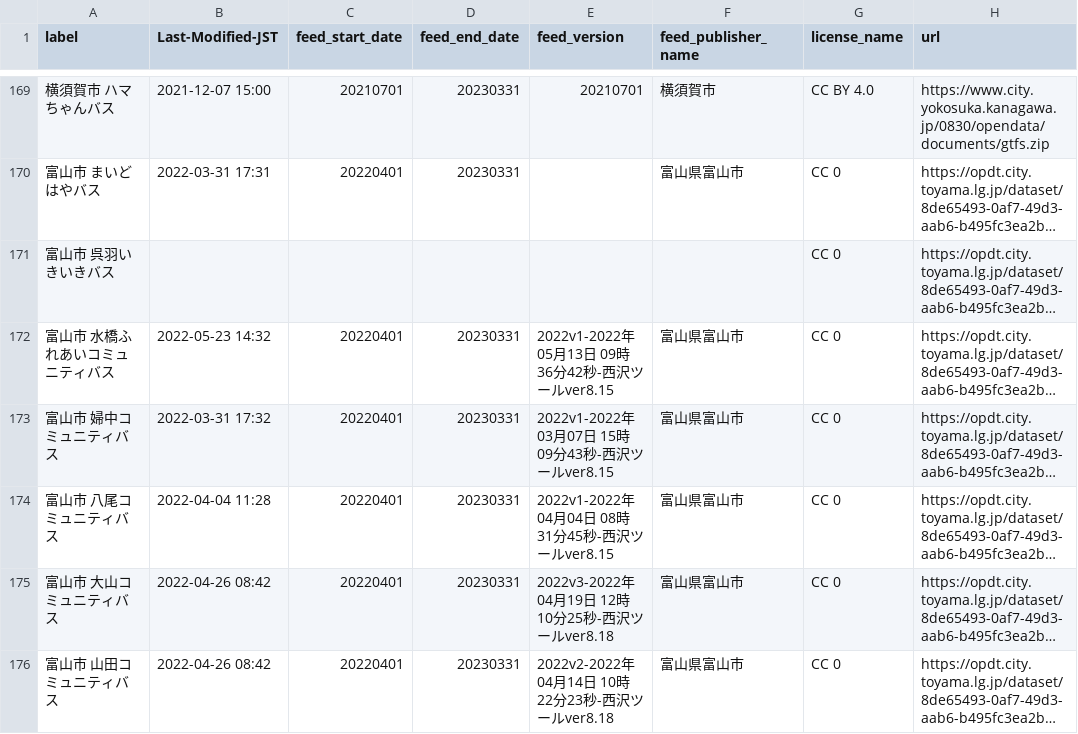
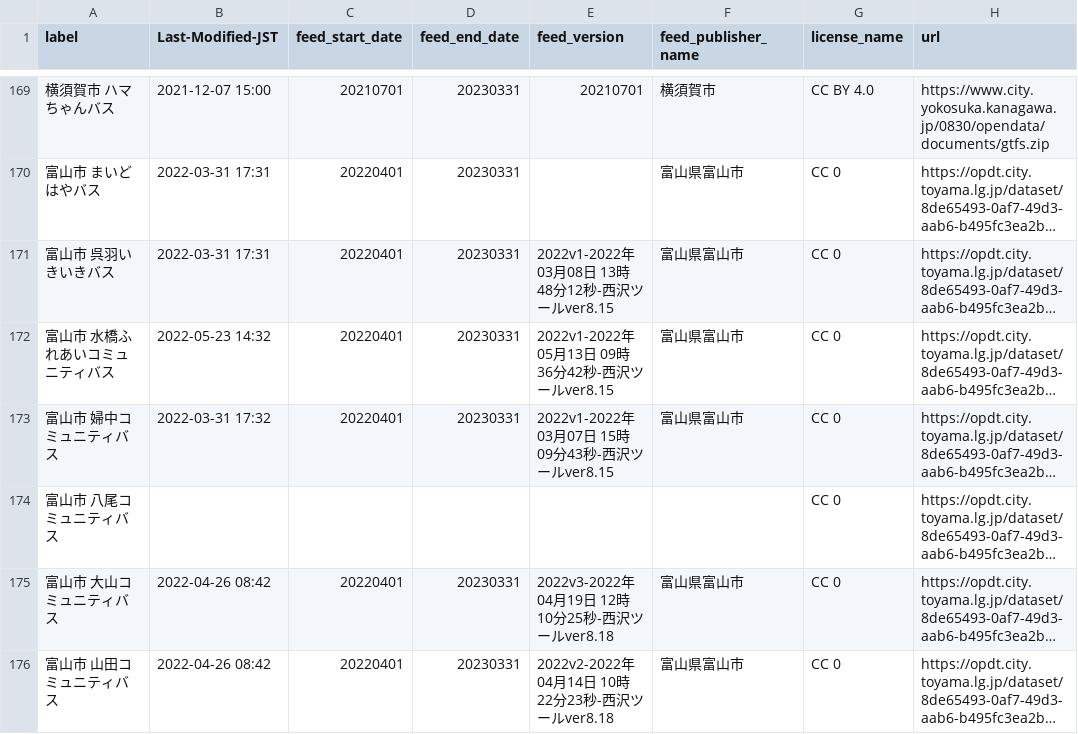
Before and after one commit to tshimada291/gtfs-jp-list-datecheck, a CSV file: GTFS_fixedURL_LastModified.csv, drawn as a sheet; only a part is shown, gaps mark what is left out; long unchanged cells end in …; the diff covers the shown part only; the diff names each change by its address in the sheet, - before the commit and + after, or states it on an @@ line.

Commit message:
Update csv file

```diff
--- a/GTFS_fixedURL_LastModified.csv
+++ b/GTFS_fixedURL_LastModified.csv
-B171 (Last-Modified-JST): (empty)
+B171 (Last-Modified-JST): 2022-03-31 17:31
-C171 (feed_start_date): (empty)
+C171 (feed_start_date): 20220401
-D171 (feed_end_date): (empty)
+D171 (feed_end_date): 20230331
-E171 (feed_version): (empty)
+E171 (feed_version): 2022v1-2022年03月08日 13時48分12秒-西沢ツールver8.15
-F171 (feed_publisher_name): (empty)
+F171 (feed_publisher_name): 富山県富山市
-B174 (Last-Modified-JST): 2022-04-04 11:28
+B174 (Last-Modified-JST): (empty)
-C174 (feed_start_date): 20220401
+C174 (feed_start_date): (empty)
-D174 (feed_end_date): 20230331
+D174 (feed_end_date): (empty)
-E174 (feed_version): 2022v1-2022年04月04日 08時31分45秒-西沢ツールver8.15
+E174 (feed_version): (empty)
-F174 (feed_publisher_name): 富山県富山市
+F174 (feed_publisher_name): (empty)
```
Also changed, not shown: 26 edited cells elsewhere in this file.
